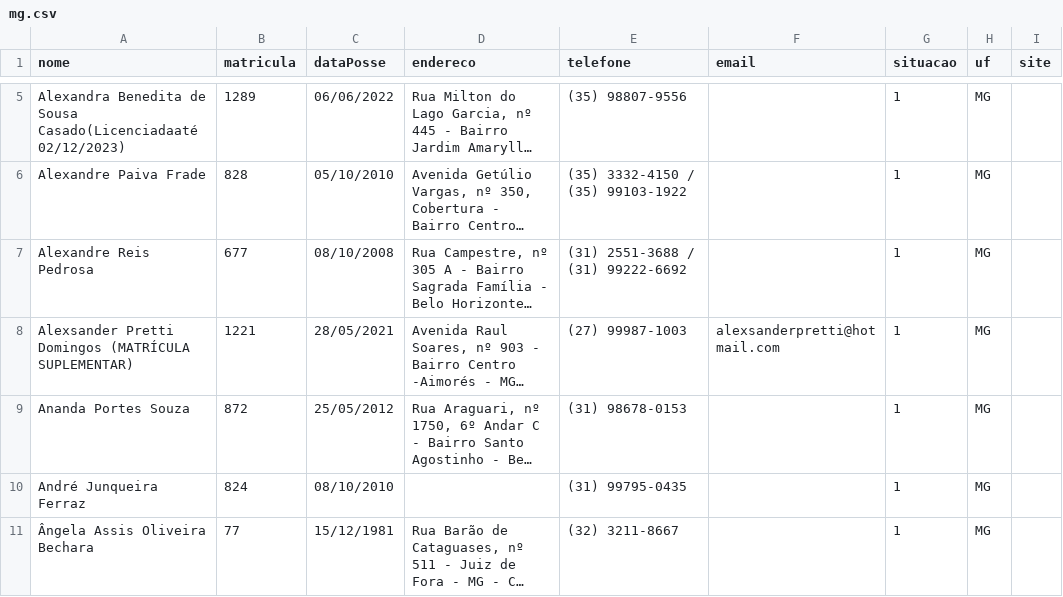
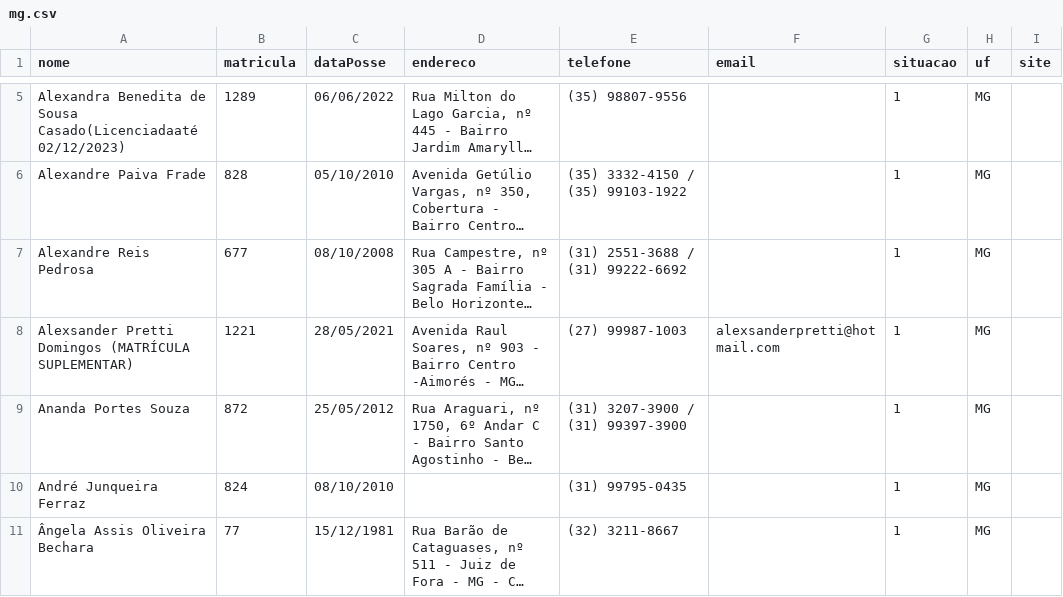
Before and after one commit to suporteleiloes/webscriptingLeiloeiro, a CSV file: csv/mg.csv, drawn as a sheet; only a part is shown, gaps mark what is left out; long unchanged cells end in …; the diff names each change by its address in the sheet, - before the commit and + after, or states it on an @@ line.

```diff
--- a/csv/mg.csv
+++ b/csv/mg.csv
-E9 (telefone): (31) 98678-0153
+E9 (telefone): (31) 3207-3900 / (31) 99397-3900
```
Also changed, not shown: csv/br.csv, csv/mt.csv, 9 other files.
